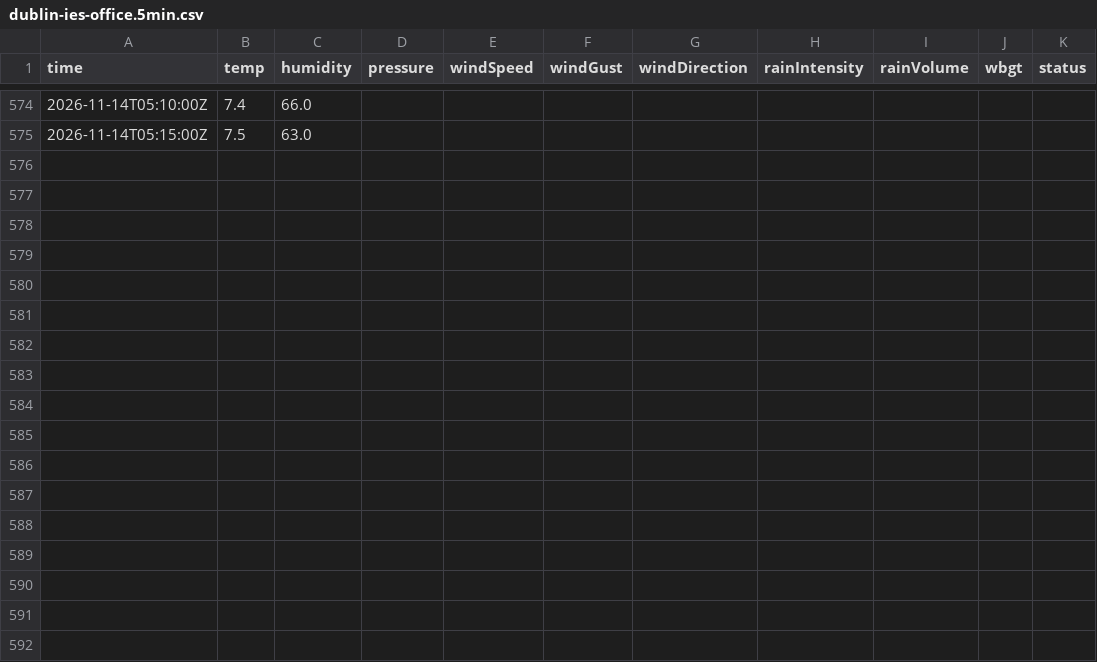
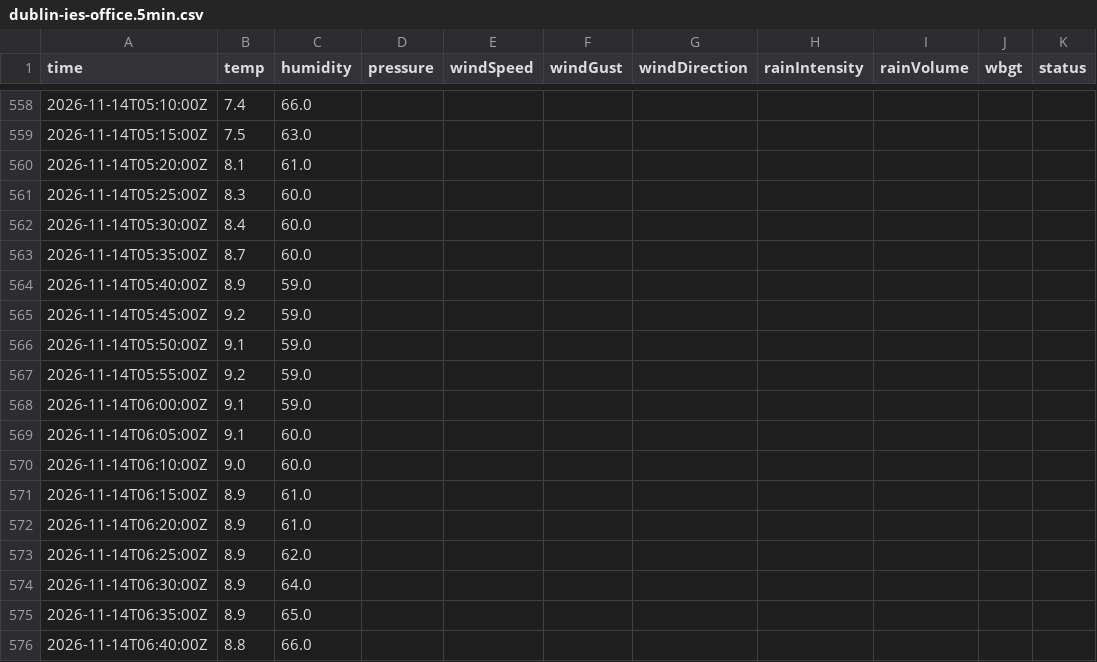
Before and after one commit to JonasBlancke/Dashboard, a CSV file: data/forecast/dublin/latest/stations/dublin-ies-office.5min.csv, drawn as a sheet; only a part is shown, gaps mark what is left out; the diff covers the shown part only.

```diff
--- a/data/forecast/dublin/latest/stations/dublin-ies-office.5min.csv
+++ b/data/forecast/dublin/latest/stations/dublin-ies-office.5min.csv
@@ -575 +559,18 @@ time,temp,humidity,pressure,windSpeed,windGust,windDirection,rainIntensity,rainV
 2026-11-14T05:15:00Z,7.5,63.0,,,,,,,,
+2026-11-14T05:20:00Z,8.1,61.0,,,,,,,,
+2026-11-14T05:25:00Z,8.3,60.0,,,,,,,,
+2026-11-14T05:30:00Z,8.4,60.0,,,,,,,,
+2026-11-14T05:35:00Z,8.7,60.0,,,,,,,,
+2026-11-14T05:40:00Z,8.9,59.0,,,,,,,,
+2026-11-14T05:45:00Z,9.2,59.0,,,,,,,,
+2026-11-14T05:50:00Z,9.1,59.0,,,,,,,,
+2026-11-14T05:55:00Z,9.2,59.0,,,,,,,,
+2026-11-14T06:00:00Z,9.1,59.0,,,,,,,,
+2026-11-14T06:05:00Z,9.1,60.0,,,,,,,,
+2026-11-14T06:10:00Z,9.0,60.0,,,,,,,,
+2026-11-14T06:15:00Z,8.9,61.0,,,,,,,,
+2026-11-14T06:20:00Z,8.9,61.0,,,,,,,,
+2026-11-14T06:25:00Z,8.9,62.0,,,,,,,,
+2026-11-14T06:30:00Z,8.9,64.0,,,,,,,,
+2026-11-14T06:35:00Z,8.9,65.0,,,,,,,,
+2026-11-14T06:40:00Z,8.8,66.0,,,,,,,,
```
Also changed, not shown: 16 removed rows elsewhere in this file, data/forecast/dublin/latest/stations/dublin-ies-office.hourly.csv, data/forecast/dublin/latest/stations/ricc-roof.5min.csv, 52 other files.
